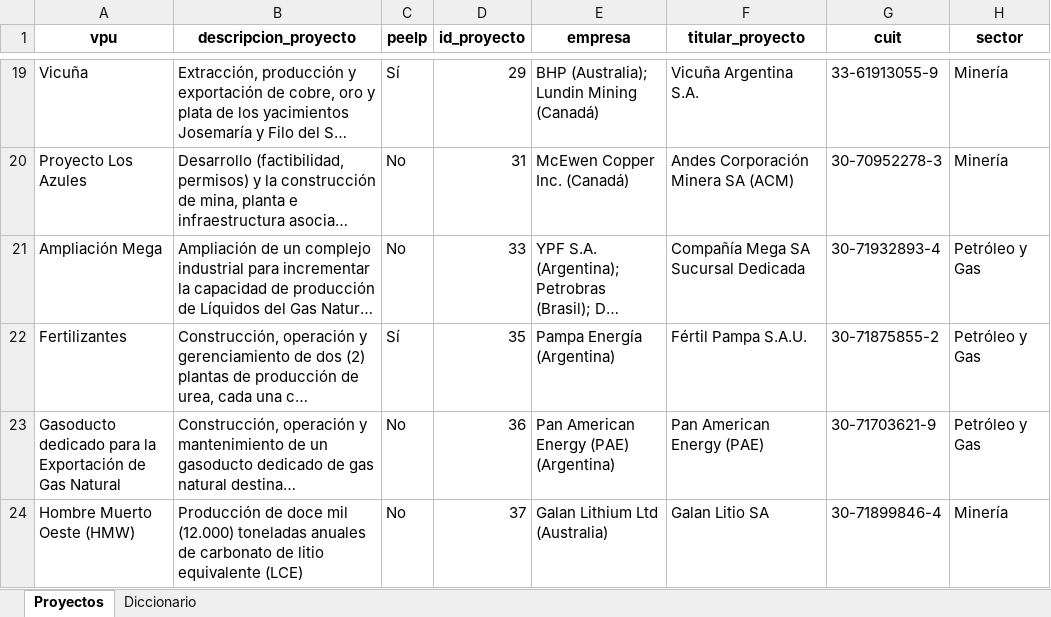
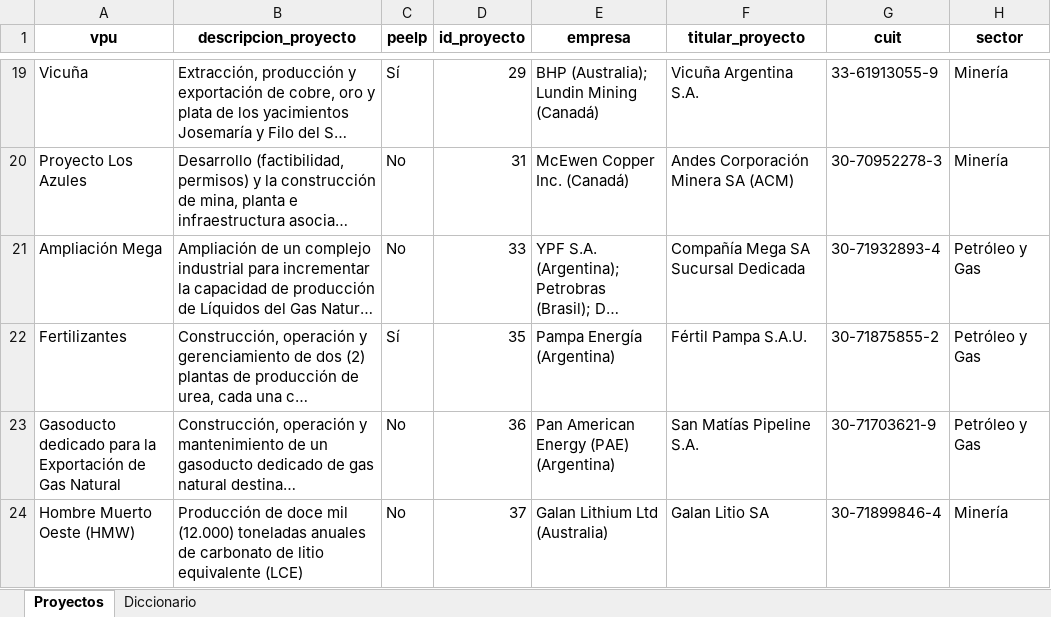
Before and after one commit to monitor-rigi-desip-iiep/RIGI, an Excel workbook: downloads/base_interactiva_aprobados.xlsx, sheet Proyectos, drawn as a sheet; only a part is shown, gaps mark what is left out; long unchanged cells end in …; values as stored, in another font and other column widths than the file's, no borders; the diff names each change by its address in the sheet, - before the commit and + after, or states it on an @@ line.

```diff
--- a/downloads/base_interactiva_aprobados.xlsx (sheet Proyectos)
+++ b/downloads/base_interactiva_aprobados.xlsx (sheet Proyectos)
-F23 (titular_proyecto): Pan American Energy (PAE)
+F23 (titular_proyecto): San Matías Pipeline S.A.
```
Also changed, not shown: data/RIGI_tracker_data_final_con_proyectos_integrados.xlsx, downloads/base_completa.xlsx, 3 other files.
